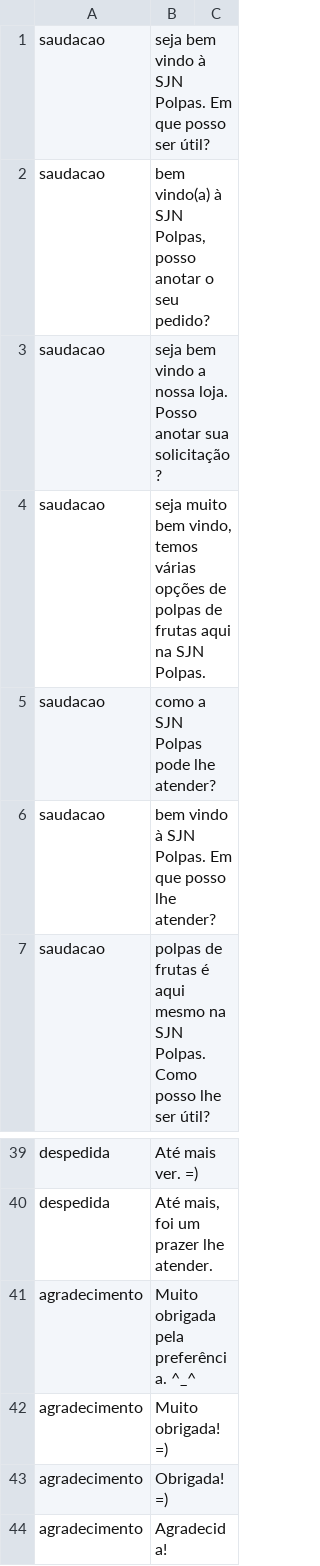
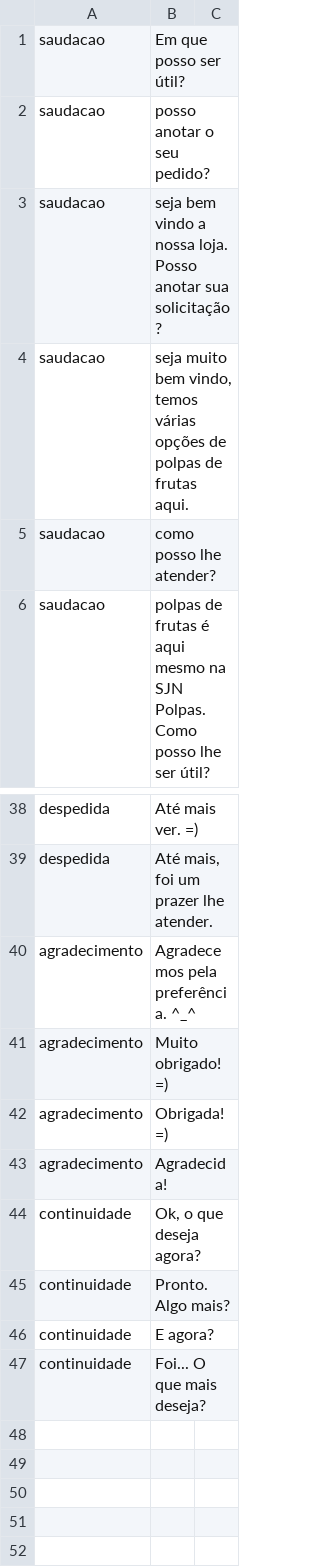
Before and after one commit to otaviomarco/ChatBOT, a CSV file: files/respostas.csv, drawn as a sheet; only a part is shown, gaps mark what is left out.

```diff
--- a/files/respostas.csv
+++ b/files/respostas.csv
@@ -1,7 +1,6 @@
-saudacao;seja bem vindo à SJN Polpas. Em que posso ser útil?
-saudacao;bem vindo(a) à SJN Polpas, posso anotar o seu pedido?
+saudacao;Em que posso ser útil?
+saudacao;posso anotar o seu pedido?
 saudacao;seja bem vindo a nossa loja. Posso anotar sua solicitação?
-saudacao;seja muito bem vindo, temos várias opções de polpas de frutas aqui na SJN Polpas.
-saudacao;como a SJN Polpas pode lhe atender?
-saudacao;bem vindo à SJN Polpas. Em que posso lhe atender?
+saudacao;seja muito bem vindo, temos várias opções de polpas de frutas aqui.
+saudacao;como posso lhe atender?
 saudacao;polpas de frutas é aqui mesmo na SJN Polpas. Como posso lhe ser útil?
@@ -40,5 +39,9 @@ despedida;Até mais ver. =)
 despedida;Até mais, foi um prazer lhe atender.
-agradecimento;Muito obrigada pela preferência. ^_^
-agradecimento;Muito obrigada! =)
+agradecimento;Agradecemos pela preferência. ^_^
+agradecimento;Muito obrigado! =)
 agradecimento;Obrigada! =)
 agradecimento;Agradecida!
+continuidade;Ok, o que deseja agora?
+continuidade;Pronto. Algo mais?
+continuidade;E agora?
+continuidade;Foi... O que mais deseja?
```
Also changed, not shown: files/dialogo.csv, 2 other files.
